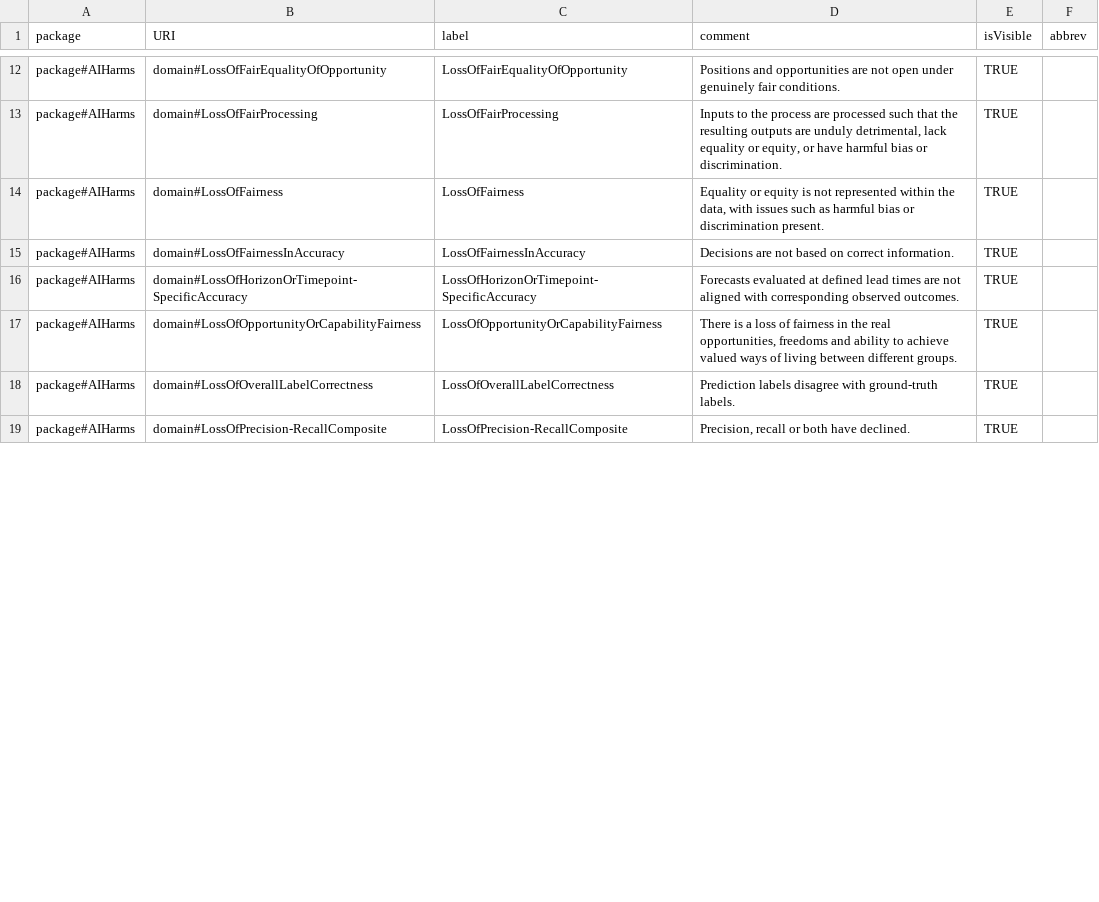
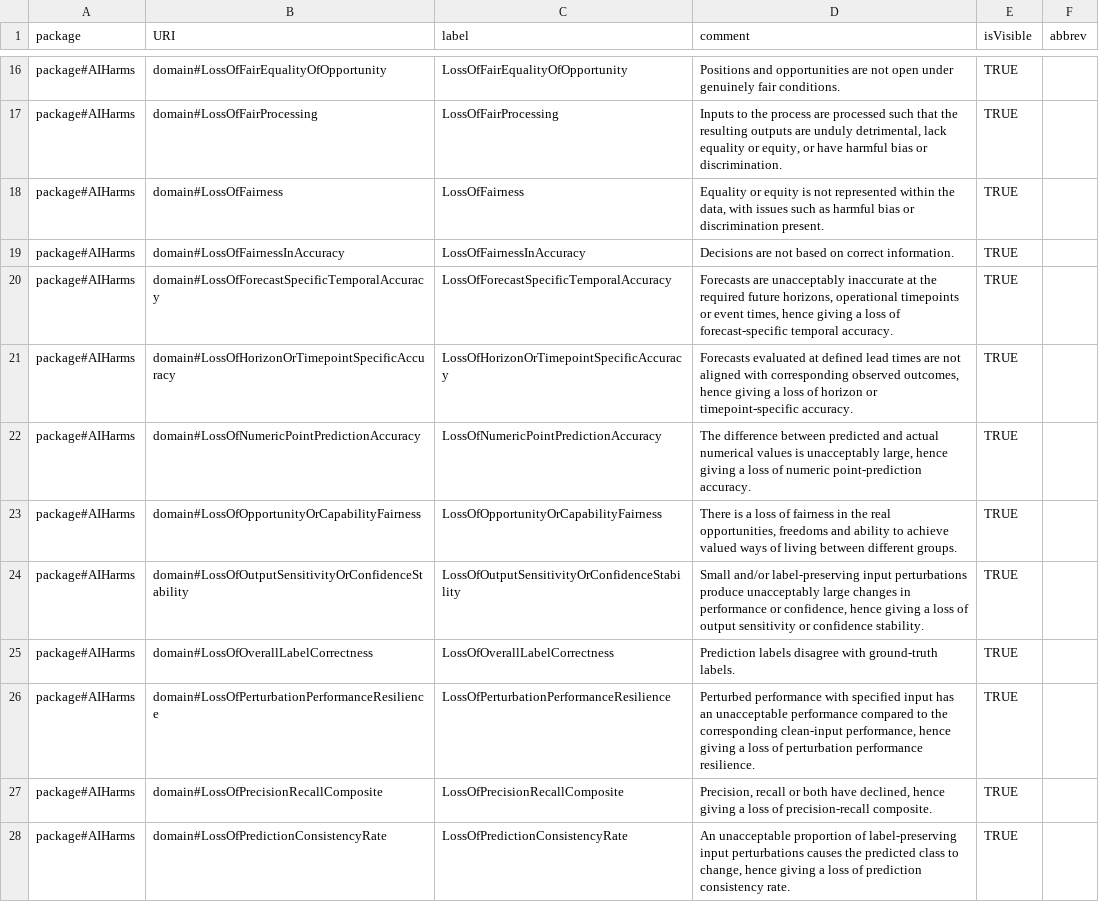
Before and after one commit to Spyderisk/domain-network, a CSV file: csv/Misbehaviour.csv, drawn as a sheet; only a part is shown, gaps mark what is left out; the diff covers the shown part only.

```diff
--- a/csv/Misbehaviour.csv
+++ b/csv/Misbehaviour.csv
@@ -15,5 +19,10 @@ package#AIHarms,domain#LossOfFairness,LossOfFairness,"Equality or equity is not
 package#AIHarms,domain#LossOfFairnessInAccuracy,LossOfFairnessInAccuracy,Decisions are not based on correct information.,TRUE,
-package#AIHarms,domain#LossOfHorizonOrTimepoint-SpecificAccuracy,LossOfHorizonOrTimepoint-SpecificAccuracy,Forecasts evaluated at defined lead times are not aligned with corresponding observed outcomes.,TRUE,
+package#AIHarms,domain#LossOfForecastSpecificTemporalAccuracy,LossOfForecastSpecificTemporalAccuracy,"Forecasts are unacceptably inaccurate at the required future horizons, operational timepoints or event times, hence giving a loss of forecast-specific temporal accuracy.",TRUE,
+package#AIHarms,domain#LossOfHorizonOrTimepointSpecificAccuracy,LossOfHorizonOrTimepointSpecificAccuracy,"Forecasts evaluated at defined lead times are not aligned with corresponding observed outcomes, hence giving a loss of horizon or timepoint-specific accuracy.",TRUE,
+package#AIHarms,domain#LossOfNumericPointPredictionAccuracy,LossOfNumericPointPredictionAccuracy,"The difference between predicted and actual numerical values is unacceptably large, hence giving a loss of numeric point-prediction accuracy.",TRUE,
 package#AIHarms,domain#LossOfOpportunityOrCapabilityFairness,LossOfOpportunityOrCapabilityFairness,"There is a loss of fairness in the real opportunities, freedoms and ability to achieve valued ways of living between different groups.",TRUE,
+package#AIHarms,domain#LossOfOutputSensitivityOrConfidenceStability,LossOfOutputSensitivityOrConfidenceStability,"Small and/or label-preserving input perturbations produce unacceptably large changes in performance or confidence, hence giving a loss of output sensitivity or confidence stability.",TRUE,
 package#AIHarms,domain#LossOfOverallLabelCorrectness,LossOfOverallLabelCorrectness,Prediction labels disagree with ground-truth labels.,TRUE,
-package#AIHarms,domain#LossOfPrecision-RecallComposite,LossOfPrecision-RecallComposite,"Precision, recall or both have declined.",TRUE,
+package#AIHarms,domain#LossOfPerturbationPerformanceResilience,LossOfPerturbationPerformanceResilience,"Perturbed performance with specified input has an unacceptable performance compared to the corresponding clean-input performance, hence giving a loss of perturbation performance resilience.",TRUE,
+package#AIHarms,domain#LossOfPrecisionRecallComposite,LossOfPrecisionRecallComposite,"Precision, recall or both have declined, hence giving a loss of precision-recall composite.",TRUE,
+package#AIHarms,domain#LossOfPredictionConsistencyRate,LossOfPredictionConsistencyRate,"An unacceptable proportion of label-preserving input perturbations causes the predicted class to change, hence giving a loss of prediction consistency rate.",TRUE,
```
Also changed, not shown: 7 added rows and 19 edited cells elsewhere in this file, csv/MisbehaviourLocations.csv, csv/ThreatEffects.csv, 11 other files.
